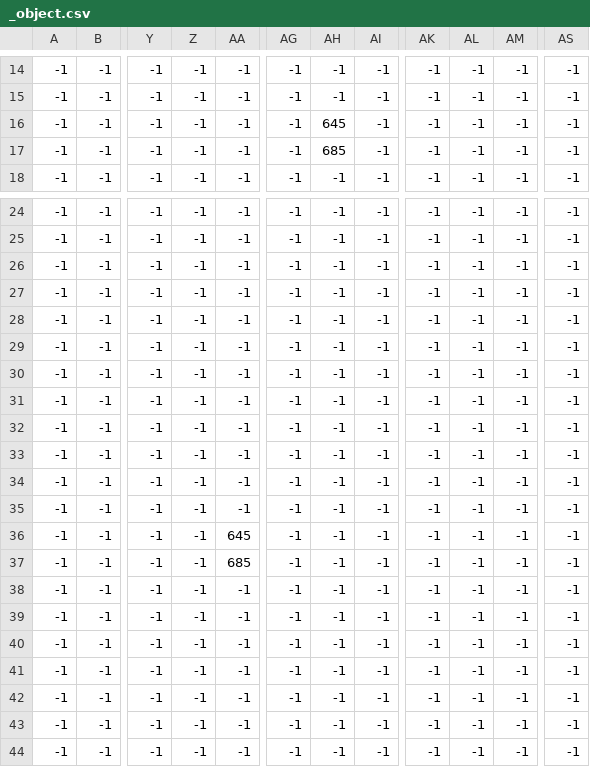
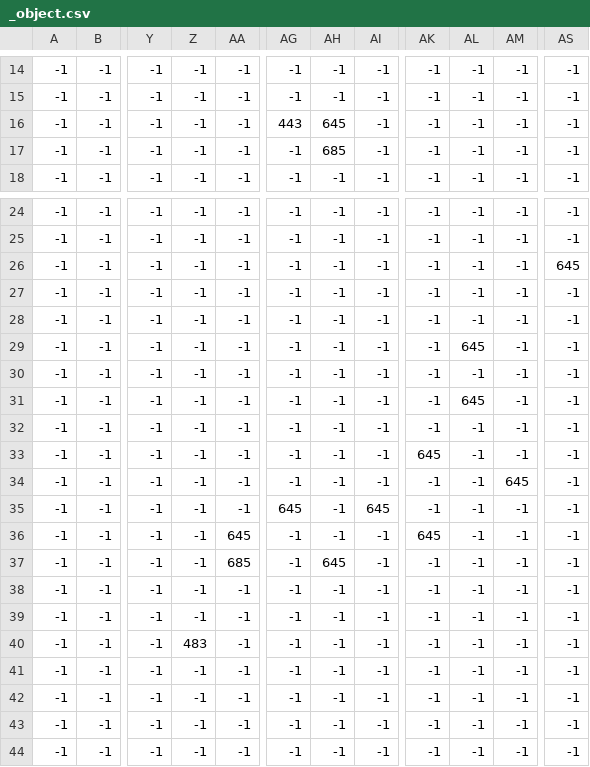
Before and after one commit to kanl222/The-Celestial-World, a CSV file: maps/1/_object.csv, drawn as a sheet; only a part is shown, gaps mark what is left out; the diff names each change by its address in the sheet, - before the commit and + after, or states it on an @@ line.

```diff
--- a/maps/1/_object.csv
+++ b/maps/1/_object.csv
-AG16: -1
+AG16: 443
-AS26: -1
+AS26: 645
-AL29: -1
+AL29: 645
-AL31: -1
+AL31: 645
-AK33: -1
+AK33: 645
-AM34: -1
+AM34: 645
-AG35: -1
+AG35: 645
-AI35: -1
+AI35: 645
-AK36: -1
+AK36: 645
-AH37: -1
+AH37: 645
-Z40: -1
+Z40: 483
```
Also changed, not shown: maps/1/_map.csv, maps/1/_support.csv, 26 other files.
